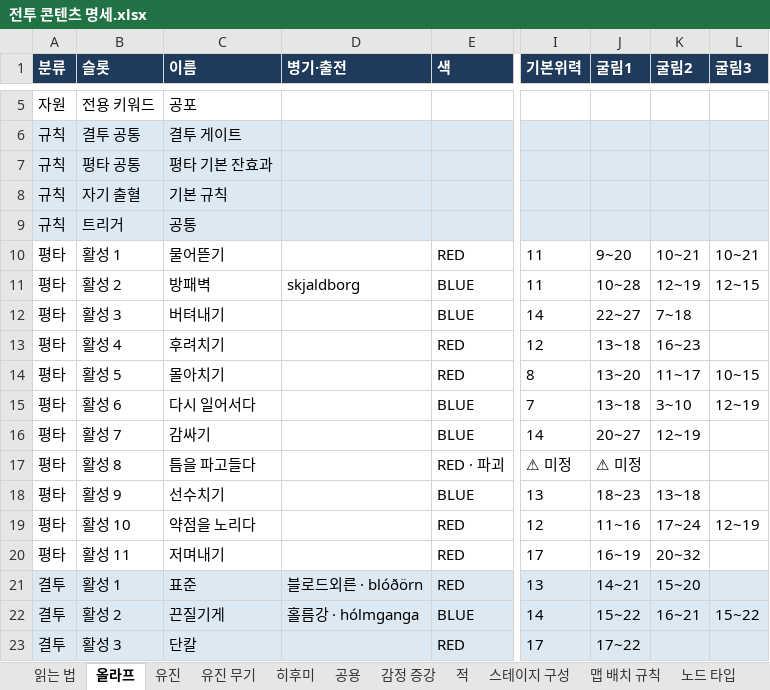
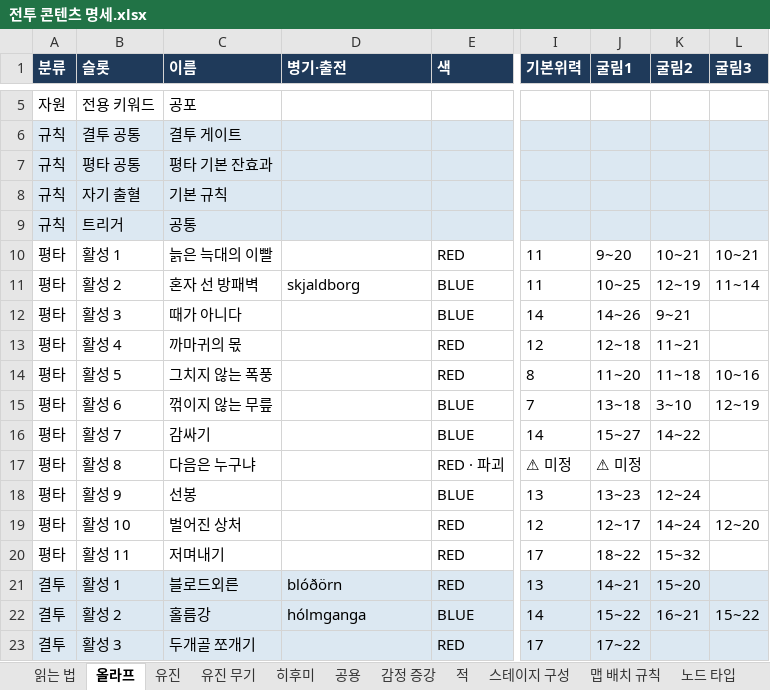
Before and after one commit to Omido-svg/Project-Abyss, an Excel workbook: Docs/전투 콘텐츠 명세.xlsx, sheet 올라프, drawn as a sheet; only a part is shown, gaps mark what is left out; values as stored, in another font and other column widths than the file's, no borders; the diff covers the shown part only; the diff names each change by its address in the sheet, - before the commit and + after, or states it on an @@ line.

```diff
--- a/Docs/전투 콘텐츠 명세.xlsx (sheet 올라프)
+++ b/Docs/전투 콘텐츠 명세.xlsx (sheet 올라프)
-C10 (이름): 물어뜯기
+C10 (이름): 늙은 늑대의 이빨
-C11 (이름): 방패벽
+C11 (이름): 혼자 선 방패벽
-J11 (굴림1): 10~28
+J11 (굴림1): 10~25
-L11 (굴림3): 12~15
+L11 (굴림3): 11~14
-C12 (이름): 버텨내기
+C12 (이름): 때가 아니다
-J12 (굴림1): 22~27
+J12 (굴림1): 14~26
-K12 (굴림2): 7~18
+K12 (굴림2): 9~21
-C13 (이름): 후려치기
+C13 (이름): 까마귀의 몫
-J13 (굴림1): 13~18
+J13 (굴림1): 12~18
-K13 (굴림2): 16~23
+K13 (굴림2): 11~21
-C14 (이름): 몰아치기
+C14 (이름): 그치지 않는 폭풍
-J14 (굴림1): 13~20
+J14 (굴림1): 11~20
-K14 (굴림2): 11~17
+K14 (굴림2): 11~18
-L14 (굴림3): 10~15
+L14 (굴림3): 10~16
-C15 (이름): 다시 일어서다
+C15 (이름): 꺾이지 않는 무릎
-J16 (굴림1): 20~27
+J16 (굴림1): 15~27
-K16 (굴림2): 12~19
+K16 (굴림2): 14~22
-C17 (이름): 틈을 파고들다
+C17 (이름): 다음은 누구냐
-C18 (이름): 선수치기
+C18 (이름): 선봉
-J18 (굴림1): 18~23
+J18 (굴림1): 13~23
-K18 (굴림2): 13~18
+K18 (굴림2): 12~24
-C19 (이름): 약점을 노리다
+C19 (이름): 벌어진 상처
-J19 (굴림1): 11~16
+J19 (굴림1): 12~17
-K19 (굴림2): 17~24
+K19 (굴림2): 14~24
-L19 (굴림3): 12~19
+L19 (굴림3): 12~20
-J20 (굴림1): 16~19
+J20 (굴림1): 18~22
-K20 (굴림2): 20~32
+K20 (굴림2): 15~32
-C21 (이름): 표준
+C21 (이름): 블로드외른
-D21 (병기·출전): 블로드외른 · blóðörn
+D21 (병기·출전): blóðörn
-C22 (이름): 끈질기게
+C22 (이름): 홀름강
-D22 (병기·출전): 홀름강 · hólmganga
+D22 (병기·출전): hólmganga
-C23 (이름): 단칼
+C23 (이름): 두개골 쪼개기
```
Also changed, not shown: 47 edited cells elsewhere in this sheet, sheet 히후미, sheet 유진, sheet 아이템 목록, sheet 노드 타입, sheet 맵 배치 규칙, sheet 적, 7 other files.
